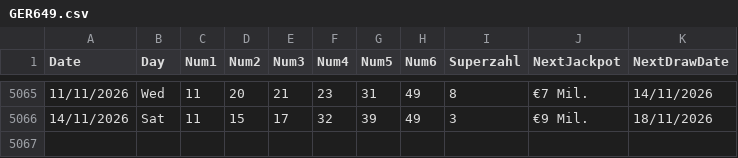
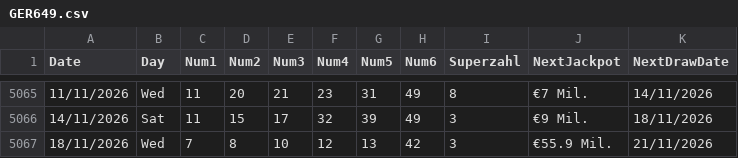
Before and after one commit to AndreiDus/lotoapp-data, a CSV file: data/eu/GER649.csv, drawn as a sheet; only a part is shown, gaps mark what is left out; the diff names each change by its address in the sheet, - before the commit and + after, or states it on an @@ line.

Commit message:
Automated Sync: Updated latest draw data for German Lotto 6aus49

```diff
--- a/data/eu/GER649.csv
+++ b/data/eu/GER649.csv
+row 5067: 18/11/2026 | Wed | 7 | 8 | 10 | 12 | 13 | 42 | 3 | €55.9 Mil. | 21/11/2026
```
